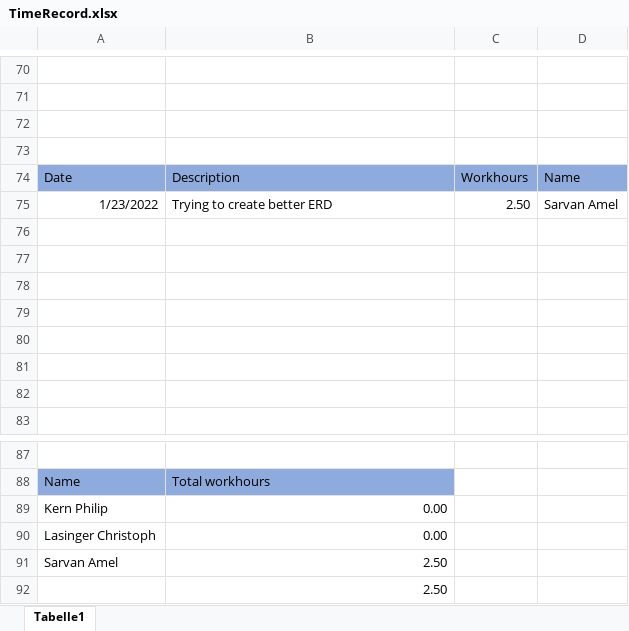
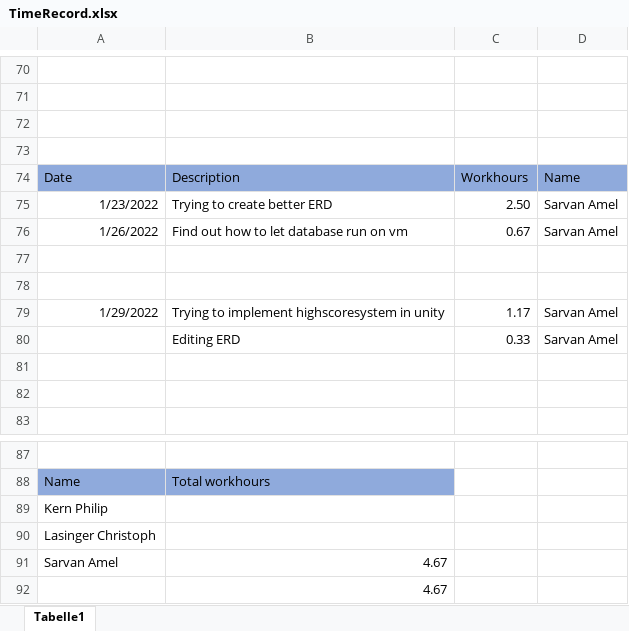
Before and after one commit to ChristophLasinger/Youre-not-alone, an Excel workbook: documents/TimeRecord.xlsx, sheet Tabelle1, drawn as a sheet; only a part is shown, gaps mark what is left out; values as stored, in another font and other column widths than the file's, no borders; charts and pictures not drawn; removed rows and columns are numbered as before the commit, all else as after; the diff names each change by its address in the sheet, - before the commit and + after, or states it on an @@ line.

Commit message:
Update TIme-Record

```diff
--- a/documents/TimeRecord.xlsx (sheet Tabelle1)
+++ b/documents/TimeRecord.xlsx (sheet Tabelle1)
+row 76: 1/26/2022 | Find out how to let database run on vm | 0.67 | Sarvan Amel
-row 79: (empty)
+row 79: 1/29/2022 | Trying to implement highscoresystem in unity | 1.17 | Sarvan Amel
-row 80: (empty)
+row 80:  | Editing ERD | 0.33 | Sarvan Amel
-row 80: (empty)
-B89:B90: 0.00
+B89:B90: (empty)
-B91:B92: 2.50
+B91:B92: 4.67
```
Also changed, not shown: 4 other files.
